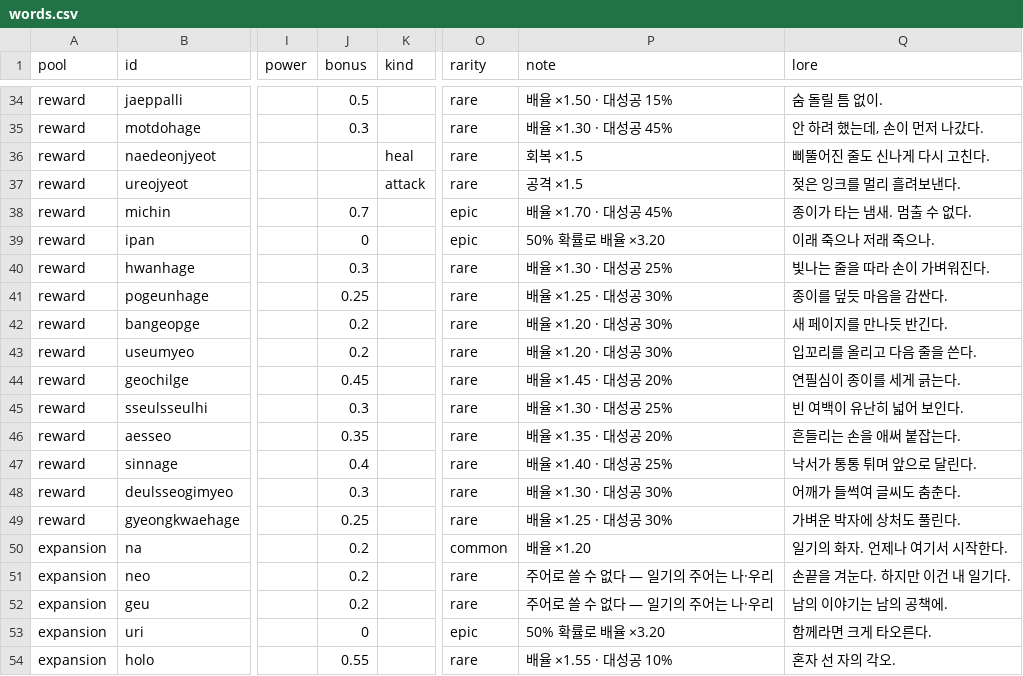
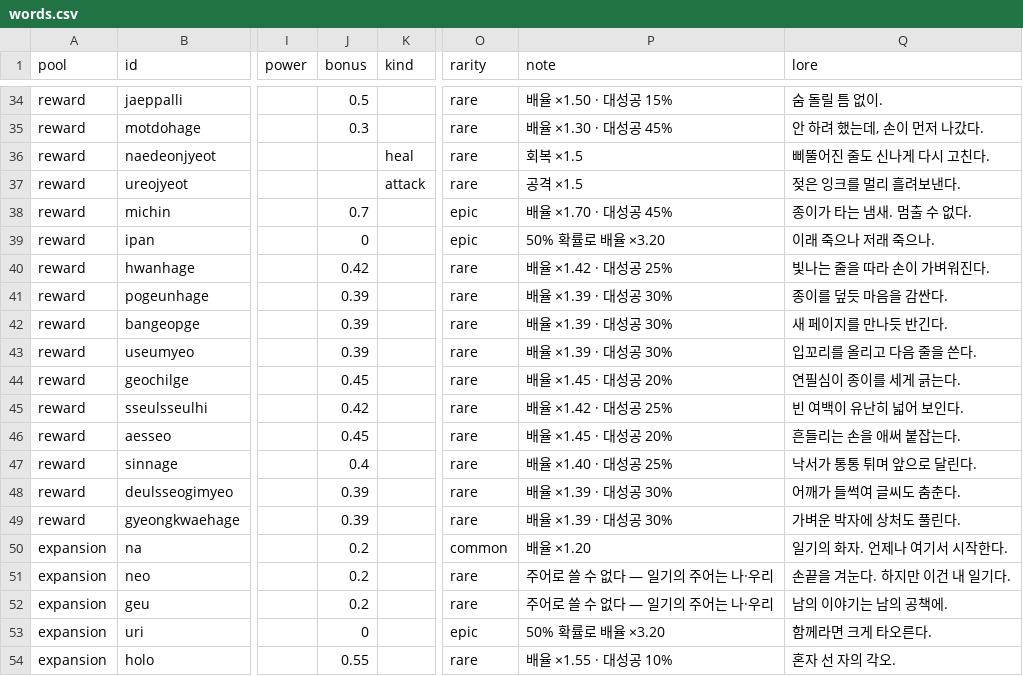
Before and after one commit to Yeop-Git/little_token, a CSV file: src/data/csv/words.csv, drawn as a sheet; only a part is shown, gaps mark what is left out; the diff covers the shown part only; the diff names each change by its address in the sheet, - before the commit and + after, or states it on an @@ line.

```diff
--- a/src/data/csv/words.csv
+++ b/src/data/csv/words.csv
-J40 (bonus): 0.3
+J40 (bonus): 0.42
-P40 (note): 배율 ×1.30 · 대성공 25%
+P40 (note): 배율 ×1.42 · 대성공 25%
-J41 (bonus): 0.25
+J41 (bonus): 0.39
-P41 (note): 배율 ×1.25 · 대성공 30%
+P41 (note): 배율 ×1.39 · 대성공 30%
-J42:J43 (bonus): 0.2
+J42:J43 (bonus): 0.39
-P42:P43 (note): 배율 ×1.20 · 대성공 30%
+P42:P43 (note): 배율 ×1.39 · 대성공 30%
-J45 (bonus): 0.3
+J45 (bonus): 0.42
-P45 (note): 배율 ×1.30 · 대성공 25%
+P45 (note): 배율 ×1.42 · 대성공 25%
-J46 (bonus): 0.35
+J46 (bonus): 0.45
-P46 (note): 배율 ×1.35 · 대성공 20%
+P46 (note): 배율 ×1.45 · 대성공 20%
-J48 (bonus): 0.3
+J48 (bonus): 0.39
-P48 (note): 배율 ×1.30 · 대성공 30%
+P48 (note): 배율 ×1.39 · 대성공 30%
-J49 (bonus): 0.25
+J49 (bonus): 0.39
-P49 (note): 배율 ×1.25 · 대성공 30%
+P49 (note): 배율 ×1.39 · 대성공 30%
```
Also changed, not shown: 24 edited cells elsewhere in this file, 24 other files.
